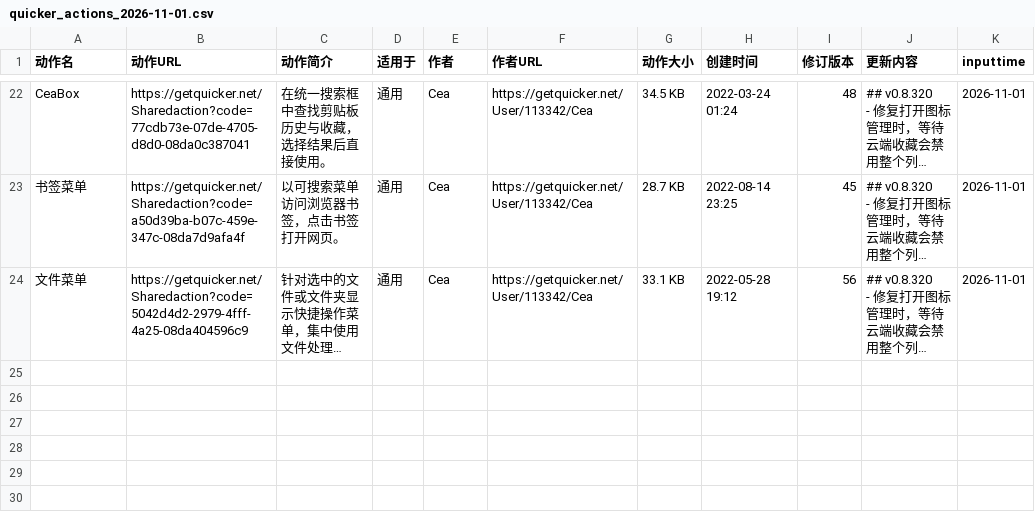
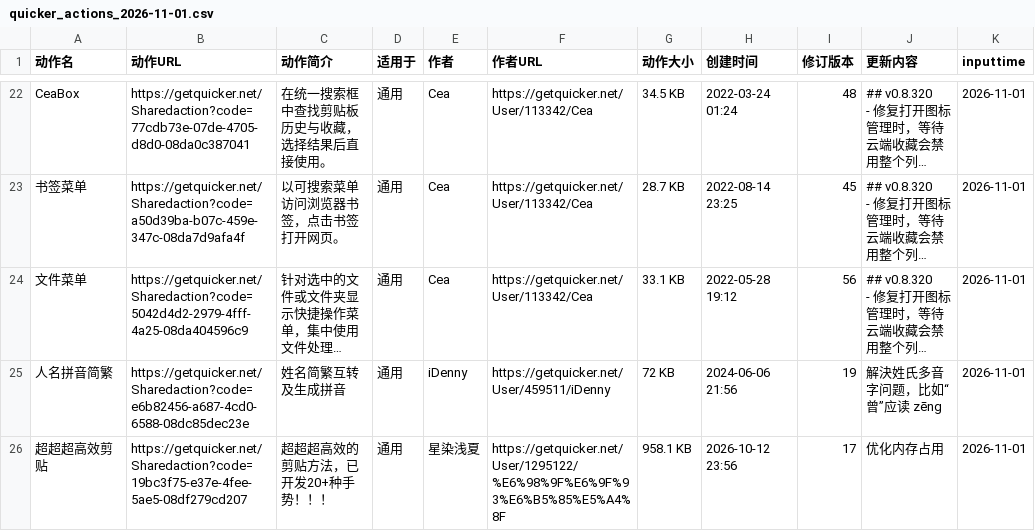
Before and after one commit to zzzzls/QuickerActionDailyUp, a CSV file: data/csv/quicker_actions_2026-11-01.csv, drawn as a sheet; only a part is shown, gaps mark what is left out; long unchanged cells end in …; the diff covers the shown part only; the diff names each change by its address in the sheet, - before the commit and + after, or states it on an @@ line.

```diff
--- a/data/csv/quicker_actions_2026-11-01.csv
+++ b/data/csv/quicker_actions_2026-11-01.csv
+row 25: 人名拼音简繁 | https://getquicker.net/Sharedaction?code=e6b82456-a687-4cd0-6588-08dc85dec23e | 姓名简繁互转及生成拼音 | 通用 | iDenny | https://getquicker.net/User/459511/iDenny | 72 KB | 2024-06-06 21:56 | 19 | 解決姓氏多音字问题，比如“曾”应读 zēng | 2026-11-01
+row 26: 超超超高效剪贴 | https://getquicker.net/Sharedaction?code=19bc3f75-e37e-4fee-5ae5-08df279cd207 | 超超超高效的剪贴方法，已开发20+种手势！！！ | 通用 | 星染浅夏 | https://getquicker.net/User/1295122/%E6%98%9F%E6%9F%93%E6%B5%85%E5%A4%8F | 958.1 KB | 2026-10-12 23:56 | 17 | 优化内存占用 | 2026-11-01
```
Also changed, not shown: 3 added rows elsewhere in this file, 1 other file.
